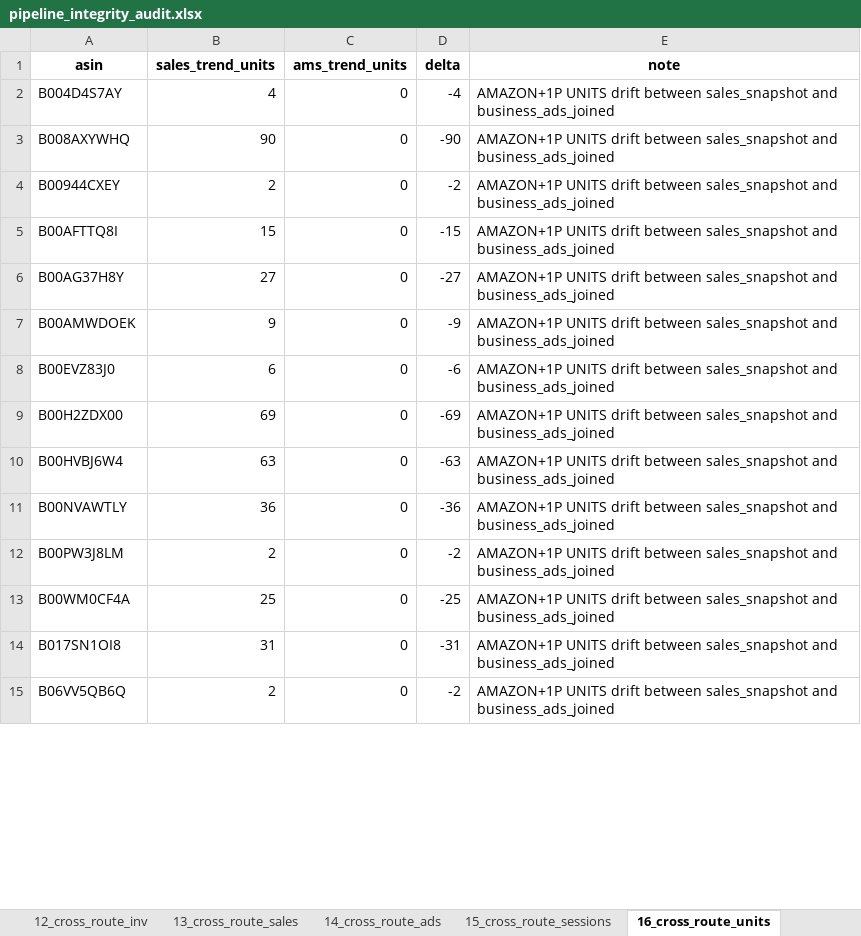
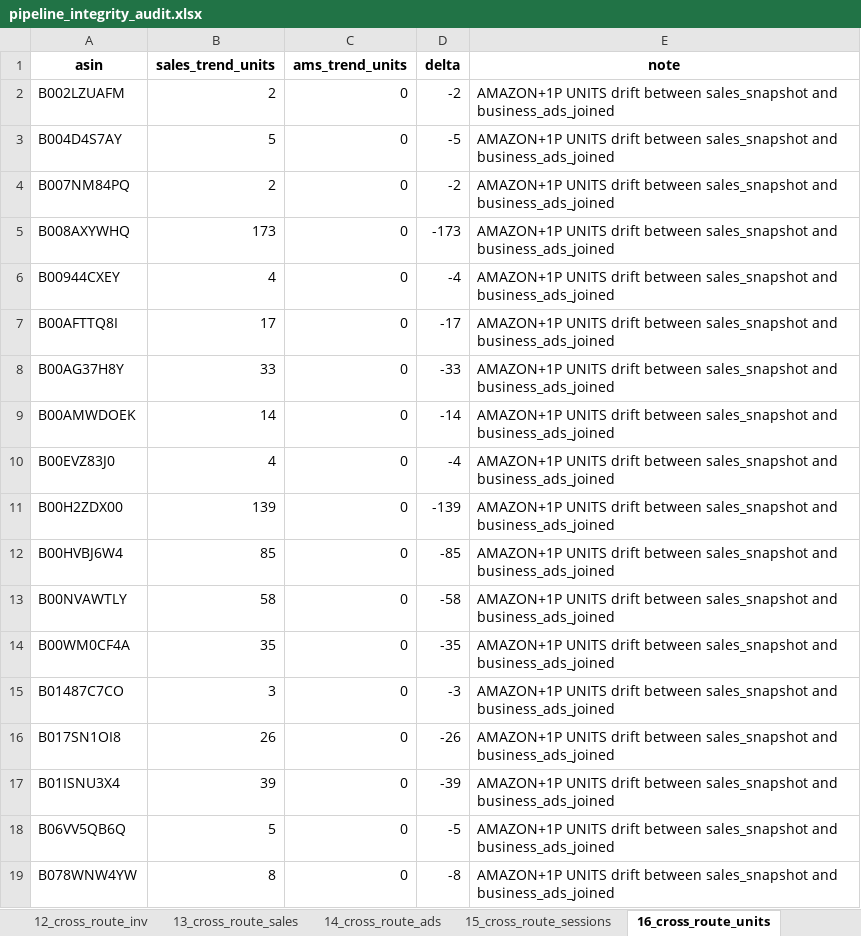
Before and after one commit to nitesh-lang/weekly-dashboard-fastapi, an Excel workbook: data/processed/pipeline_integrity_audit.xlsx, sheet 16_cross_route_units, drawn as a sheet; only a part is shown; values as stored, in another font and other column widths than the file's, no borders; removed rows and columns are numbered as before the commit, all else as after; the diff covers the shown part only; the diff names each change by its address in the sheet, - before the commit and + after, or states it on an @@ line.

```diff
--- a/data/processed/pipeline_integrity_audit.xlsx (sheet 16_cross_route_units)
+++ b/data/processed/pipeline_integrity_audit.xlsx (sheet 16_cross_route_units)
+row 2: B002LZUAFM | 2 | 0 | -2 | AMAZON+1P UNITS drift between sales_snapshot and business_ads_joined
-B3 (sales_trend_units): 4
+B3 (sales_trend_units): 5
-D3 (delta): -4
+D3 (delta): -5
+row 4: B007NM84PQ | 2 | 0 | -2 | AMAZON+1P UNITS drift between sales_snapshot and business_ads_joined
-B5 (sales_trend_units): 90
+B5 (sales_trend_units): 173
-D5 (delta): -90
+D5 (delta): -173
-B6 (sales_trend_units): 2
+B6 (sales_trend_units): 4
-D6 (delta): -2
+D6 (delta): -4
-B7 (sales_trend_units): 15
+B7 (sales_trend_units): 17
-D7 (delta): -15
+D7 (delta): -17
-B8 (sales_trend_units): 27
+B8 (sales_trend_units): 33
-D8 (delta): -27
+D8 (delta): -33
-B9 (sales_trend_units): 9
+B9 (sales_trend_units): 14
-D9 (delta): -9
+D9 (delta): -14
-B10 (sales_trend_units): 6
+B10 (sales_trend_units): 4
-D10 (delta): -6
+D10 (delta): -4
-B11 (sales_trend_units): 69
+B11 (sales_trend_units): 139
-D11 (delta): -69
+D11 (delta): -139
-B12 (sales_trend_units): 63
+B12 (sales_trend_units): 85
-D12 (delta): -63
+D12 (delta): -85
-B13 (sales_trend_units): 36
+B13 (sales_trend_units): 58
-D13 (delta): -36
+D13 (delta): -58
-row 12: B00PW3J8LM | 2 | 0 | -2 | AMAZON+1P UNITS drift between sales_snapshot and business_ads_joined
-B14 (sales_trend_units): 25
+B14 (sales_trend_units): 35
-D14 (delta): -25
+D14 (delta): -35
+row 15: B01487C7CO | 3 | 0 | -3 | AMAZON+1P UNITS drift between sales_snapshot and business_ads_joined
-B16 (sales_trend_units): 31
+B16 (sales_trend_units): 26
-D16 (delta): -31
+D16 (delta): -26
+row 17: B01ISNU3X4 | 39 | 0 | -39 | AMAZON+1P UNITS drift between sales_snapshot and business_ads_joined
-B18 (sales_trend_units): 2
+B18 (sales_trend_units): 5
-D18 (delta): -2
+D18 (delta): -5
+row 19: B078WNW4YW | 8 | 0 | -8 | AMAZON+1P UNITS drift between sales_snapshot and business_ads_joined
```
Also changed, not shown: 174 added rows, 3 removed rows and 62 edited cells elsewhere in this sheet, sheet 13_cross_route_sales, sheet 5_went_to_zero, sheet 9_brand_retags_info, sheet 27_ams_vs_sales_brand_history, sheet 8_latest_week_presence, sheet 24_ams_vs_sales_brand, 9 more sheets, data/raw/returns/Audio Array.xlsx, data/raw/returns/Nexlev.xlsx, 43 other files.
